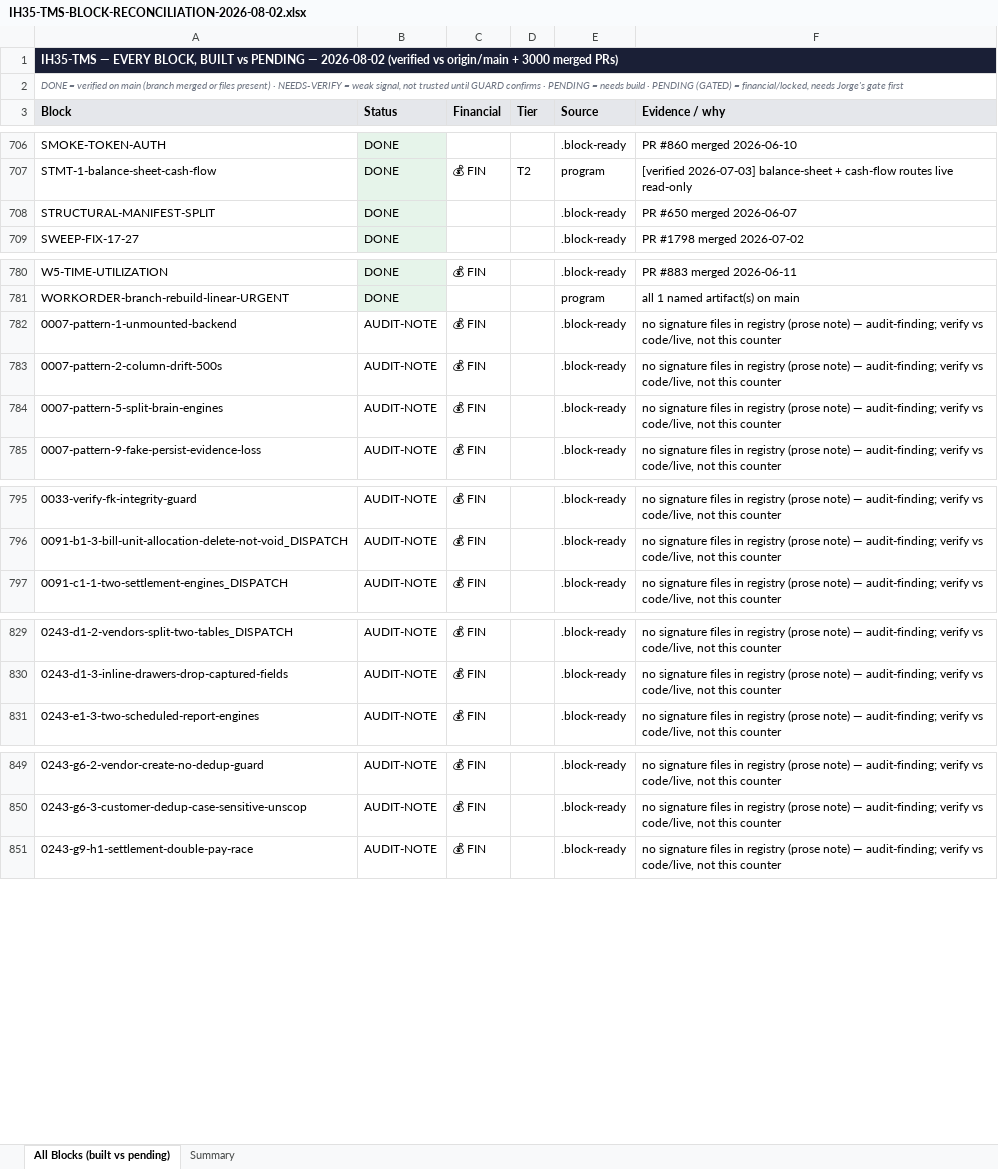
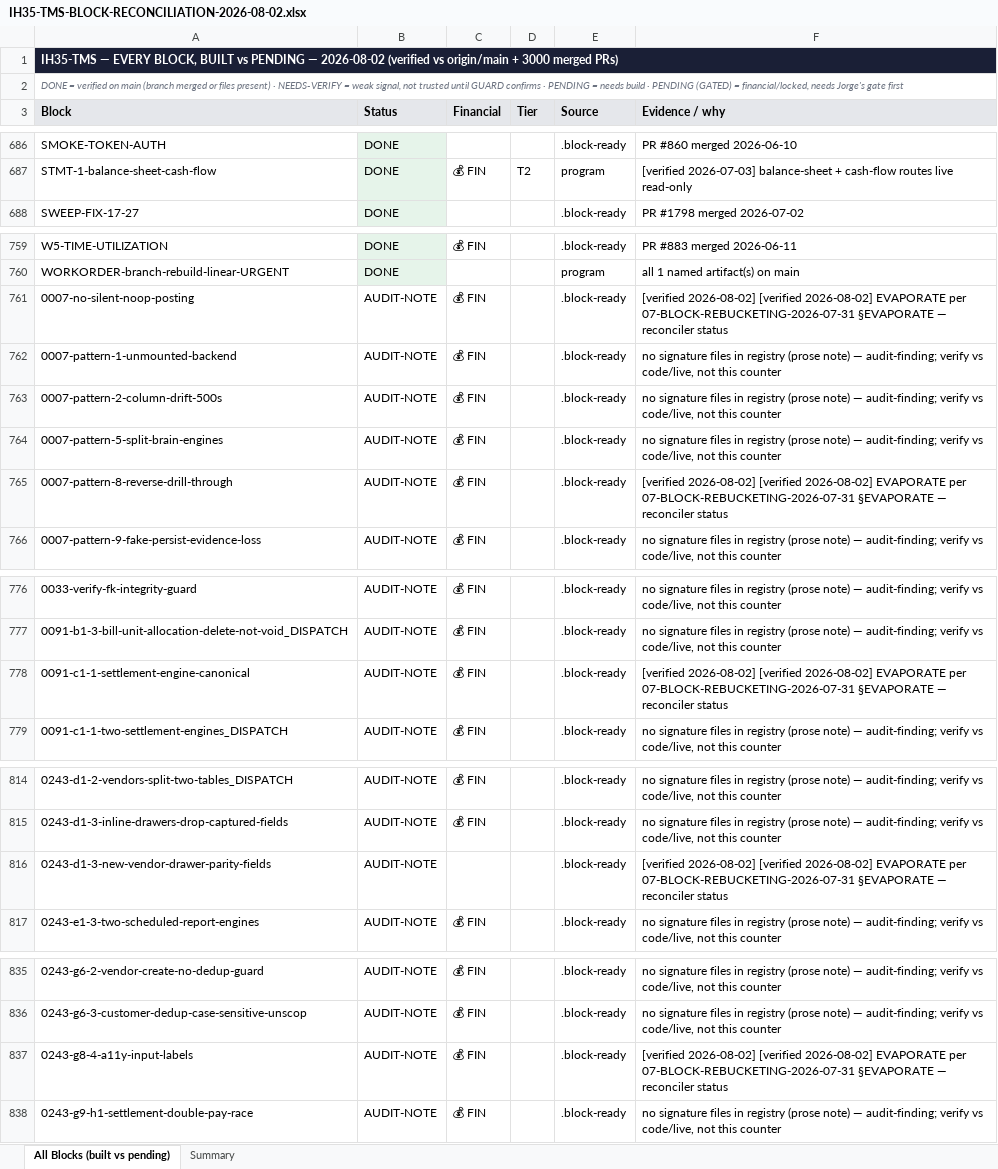
Before and after one commit to tioperfumes07/IH35-TMS, an Excel workbook: docs/trackers/exports/IH35-TMS-BLOCK-RECONCILIATION-2026-08-02.xlsx, sheet All Blocks (built vs pending), drawn as a sheet; only a part is shown, gaps mark what is left out; values as stored, in another font and other column widths than the file's, no borders; removed rows and columns are numbered as before the commit, all else as after; the diff covers the shown part only; the diff names each change by its address in the sheet, - before the commit and + after, or states it on an @@ line.

```diff
--- a/docs/trackers/exports/IH35-TMS-BLOCK-RECONCILIATION-2026-08-02.xlsx (sheet All Blocks (built vs pending))
+++ b/docs/trackers/exports/IH35-TMS-BLOCK-RECONCILIATION-2026-08-02.xlsx (sheet All Blocks (built vs pending))
-row 708: STRUCTURAL-MANIFEST-SPLIT | DONE |  |  | .block-ready | PR #650 merged 2026-06-07
+row 761: 0007-no-silent-noop-posting | AUDIT-NOTE | 💰 FIN |  | .block-ready | [verified 2026-08-02] [verified 2026-08-02] EVAPORATE per 07-BLOCK-REBUCKETING-2026-07-31 §EVAPORATE — reconciler status
+row 765: 0007-pattern-8-reverse-drill-through | AUDIT-NOTE | 💰 FIN |  | .block-ready | [verified 2026-08-02] [verified 2026-08-02] EVAPORATE per 07-BLOCK-REBUCKETING-2026-07-31 §EVAPORATE — reconciler status
+row 778: 0091-c1-1-settlement-engine-canonical | AUDIT-NOTE | 💰 FIN |  | .block-ready | [verified 2026-08-02] [verified 2026-08-02] EVAPORATE per 07-BLOCK-REBUCKETING-2026-07-31 §EVAPORATE — reconciler status
+row 816: 0243-d1-3-new-vendor-drawer-parity-fields | AUDIT-NOTE |  |  | .block-ready | [verified 2026-08-02] [verified 2026-08-02] EVAPORATE per 07-BLOCK-REBUCKETING-2026-07-31 §EVAPORATE — reconciler status
+row 837: 0243-g8-4-a11y-input-labels | AUDIT-NOTE | 💰 FIN |  | .block-ready | [verified 2026-08-02] [verified 2026-08-02] EVAPORATE per 07-BLOCK-REBUCKETING-2026-07-31 §EVAPORATE — reconciler status
```
Also changed, not shown: 16 added rows, 20 removed rows and 2 edited cells elsewhere in this sheet, sheet Summary, 3 other files.
